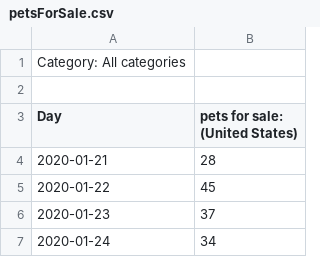
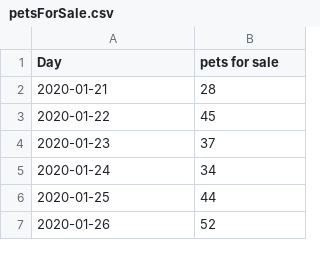
Before and after one commit to grantix/grantix.github.io, a CSV file: datas/petsForSale.csv, drawn as a sheet; only a part is shown; the shorter side is filled out with more unchanged rows.

```diff
--- a/datas/petsForSale.csv
+++ b/datas/petsForSale.csv
@@ -1,4 +1,2 @@
-Category: All categories
-
-Day,pets for sale: (United States)
+Day,pets for sale
 2020-01-21,28
```
Also changed, not shown: datas/animalShelterNearMe.csv, datas/chewyDotCom.csv, 4 other files.
